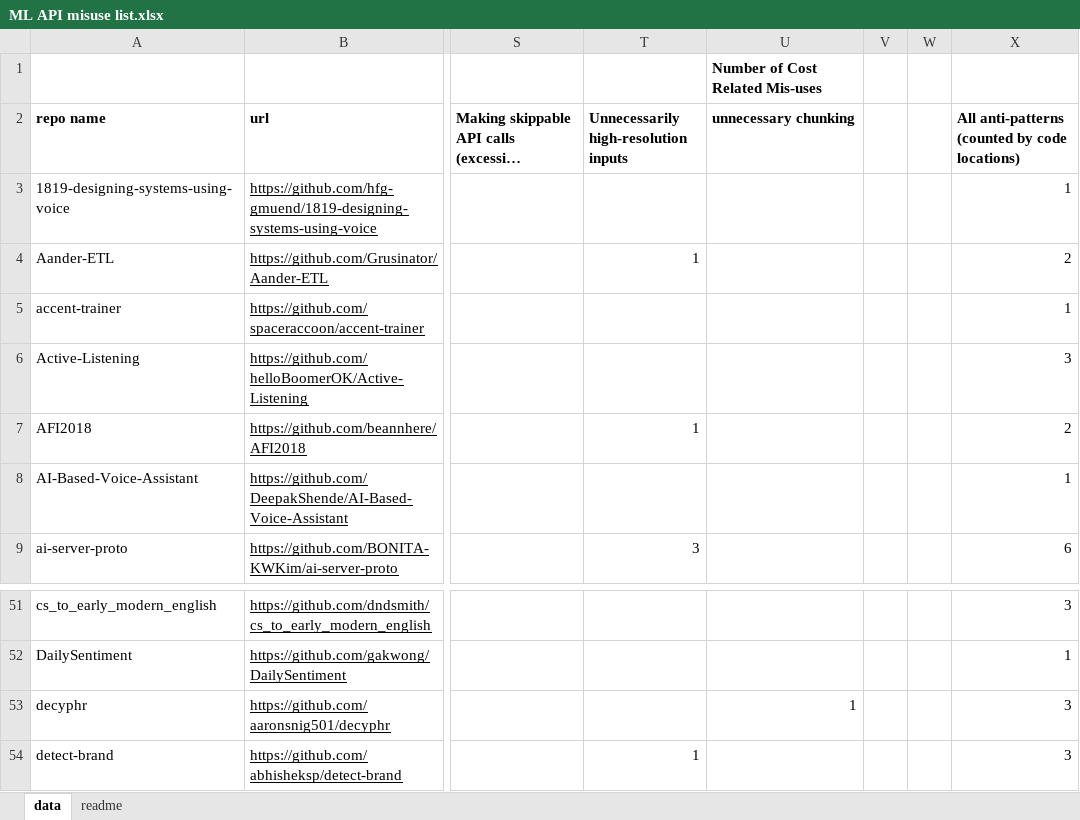
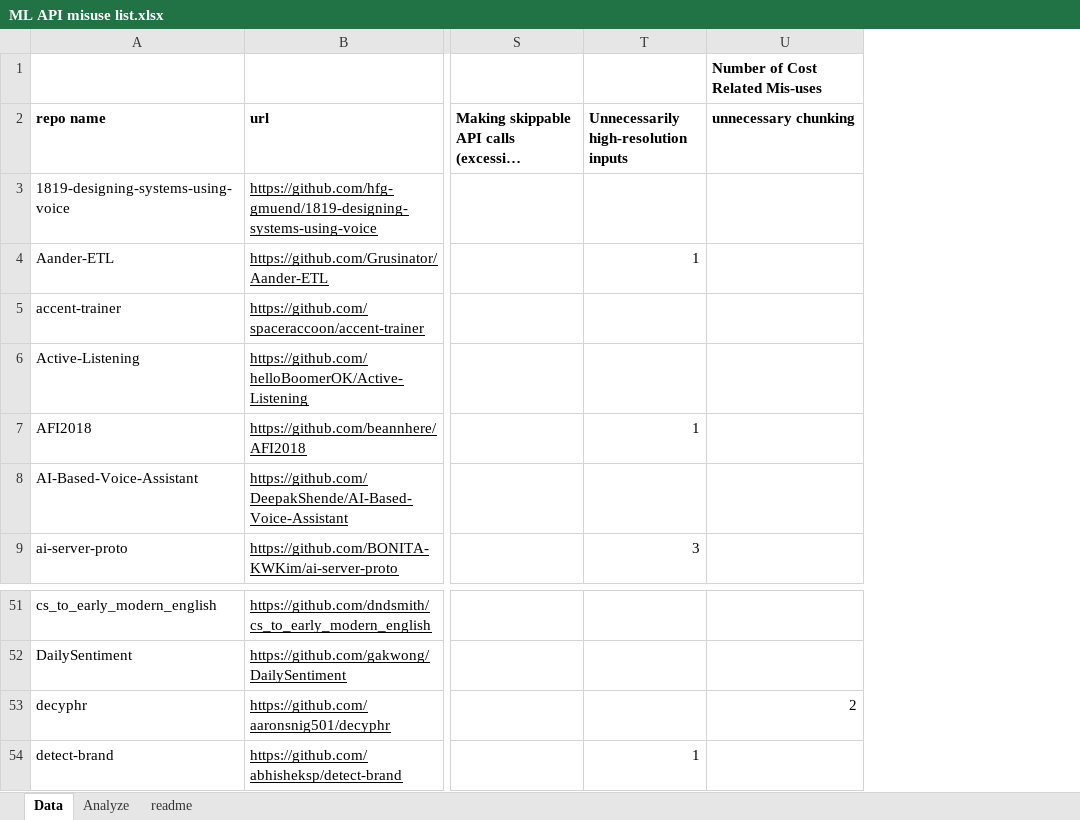
Before and after one commit to mlapistudy/ICSE2021_421, an Excel workbook: Mis-uses/ML API misuse list.xlsx, sheet Data, drawn as a sheet; only a part is shown, gaps mark what is left out; long unchanged cells end in …; values as stored, in another font and other column widths than the file's, no borders; the diff names each change by its address in the sheet, - before the commit and + after, or states it on an @@ line.

```diff
--- a/Mis-uses/ML API misuse list.xlsx (sheet Data)
+++ b/Mis-uses/ML API misuse list.xlsx (sheet Data)
-sheet tab: data
+sheet tab: Data
+sheet tab: Analyze
-column V, empty
-column W, empty
-column X, rows 2-9: All anti-patterns (counted by code locations) | 1 | 2 | 1 | 3 | 2 | 1 | 6; rows 51-54: 3 | 1 | 3 | 3
-U53 (unnecessary chunking): 1
+U53 (unnecessary chunking): 2
```
Also changed, not shown: sheet readme, 4 other files.
